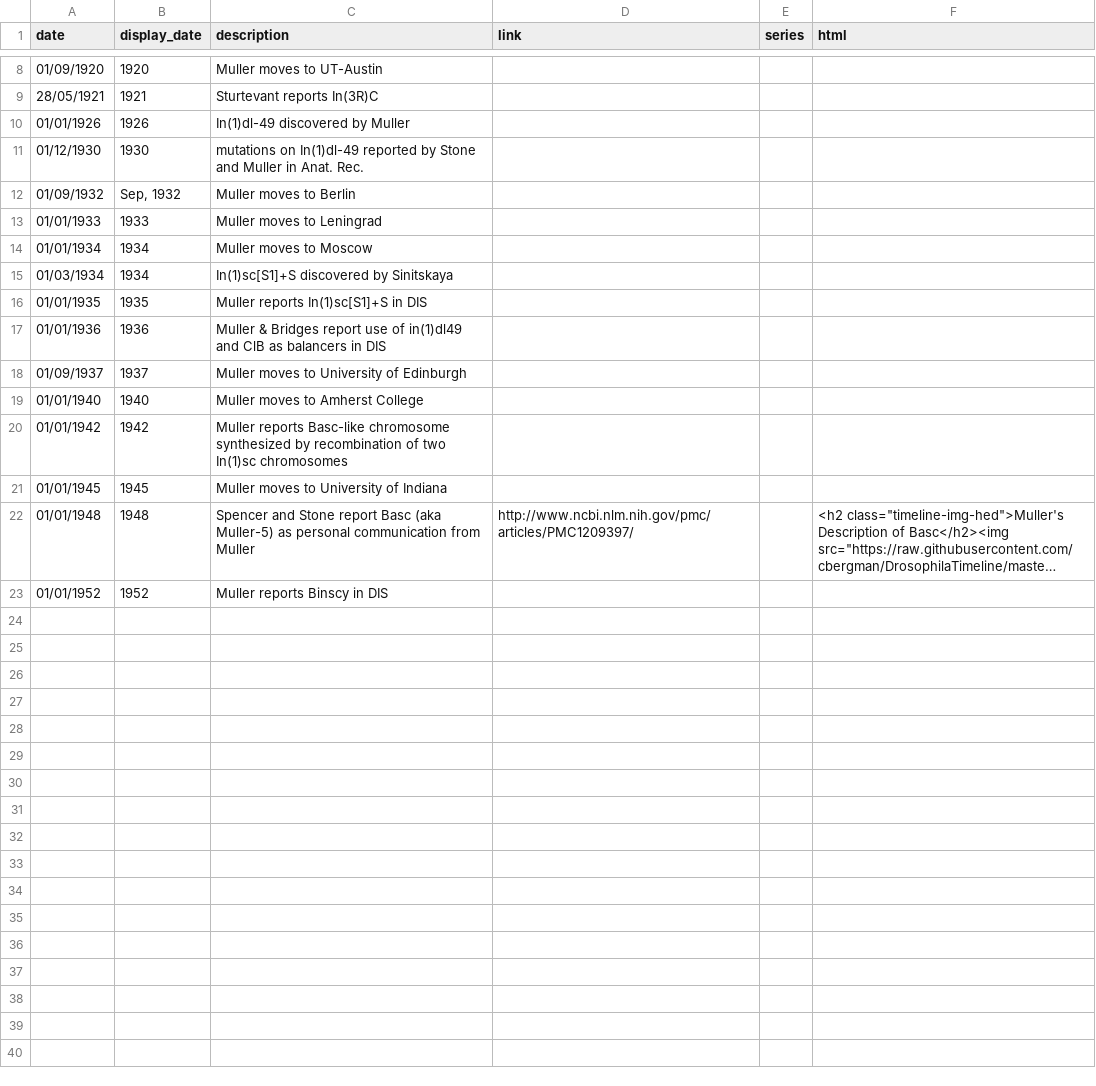
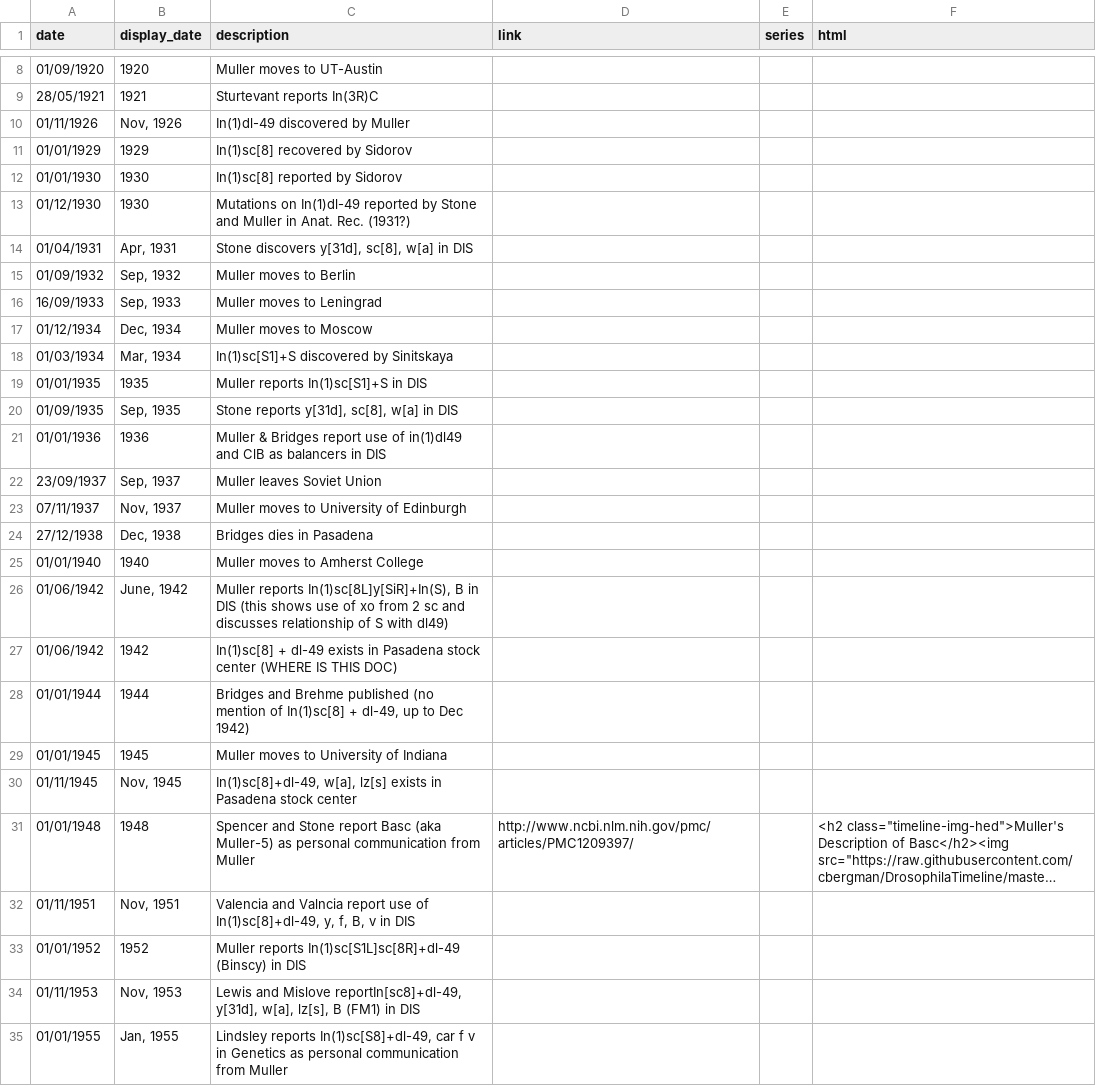
Before and after one commit to bergmanlab/DrosophilaTimeline, a CSV file: DrosophilaTimeline.csv, drawn as a sheet; only a part is shown, gaps mark what is left out; long unchanged cells end in …; addresses are those after the commit; the diff names each change by its address in the sheet, - before the commit and + after, or states it on an @@ line.

Commit message:
updated timeline with more balancer info

```diff
--- a/DrosophilaTimeline.csv
+++ b/DrosophilaTimeline.csv
-A10 (date): 01/01/1926
+A10 (date): 01/11/1926
-B10 (display_date): 1926
+B10 (display_date): Nov, 1926
+row 11: 01/01/1929 | 1929 | In(1)sc[8] recovered by Sidorov
+row 12: 01/01/1930 | 1930 | In(1)sc[8] reported by Sidorov
-C13 (description): mutations on In(1)dl-49 reported by Stone and Muller in Anat. Rec.
+C13 (description): Mutations on In(1)dl-49 reported by Stone and Muller in Anat. Rec. (1931?)
+row 14: 01/04/1931 | Apr, 1931 | Stone discovers y[31d], sc[8], w[a] in DIS
-A16 (date): 01/01/1933
+A16 (date): 16/09/1933
-B16 (display_date): 1933
+B16 (display_date): Sep, 1933
-A17 (date): 01/01/1934
+A17 (date): 01/12/1934
-B17 (display_date): 1934
+B17 (display_date): Dec, 1934
-B18 (display_date): 1934
+B18 (display_date): Mar, 1934
+row 20: 01/09/1935 | Sep, 1935 | Stone reports y[31d], sc[8], w[a] in DIS
+row 22: 23/09/1937 | Sep, 1937 | Muller leaves Soviet Union
-A23 (date): 01/09/1937
+A23 (date): 07/11/1937
-B23 (display_date): 1937
+B23 (display_date): Nov, 1937
+row 24: 27/12/1938 | Dec, 1938 | Bridges dies in Pasadena
+row 26: 01/06/1942 | June, 1942 | Muller reports In(1)sc[8L]y[SiR]+In(S), B in DIS (this shows use of xo from 2 sc and discusses relationship of S with dl49)
-A27 (date): 01/01/1942
+A27 (date): 01/06/1942
-C27 (description): Muller reports Basc-like chromosome synthesized by recombination of two In(1)sc chromosomes
+C27 (description): In(1)sc[8] + dl-49 exists in Pasadena stock center (WHERE IS THIS DOC)
+row 28: 01/01/1944 | 1944 | Bridges and Brehme published (no mention of In(1)sc[8] + dl-49, up to Dec 1942)
+row 30: 01/11/1945 | Nov, 1945 | In(1)sc[8]+dl-49, w[a], lz[s] exists in Pasadena stock center
+row 32: 01/11/1951 | Nov, 1951 | Valencia and Valncia report use of In(1)sc[8]+dl-49, y, f, B, v in DIS
-C33 (description): Muller reports Binscy in DIS
+C33 (description): Muller reports In(1)sc[S1L]sc[8R]+dl-49 (Binscy) in DIS
+row 34: 01/11/1953 | Nov, 1953 | Lewis and Mislove reportIn[sc8]+dl-49, y[31d], w[a], lz[s], B (FM1) in DIS
+row 35: 01/01/1955 | Jan, 1955 | Lindsley reports In(1)sc[S8]+dl-49, car f v in Genetics as personal communication from Muller
```
